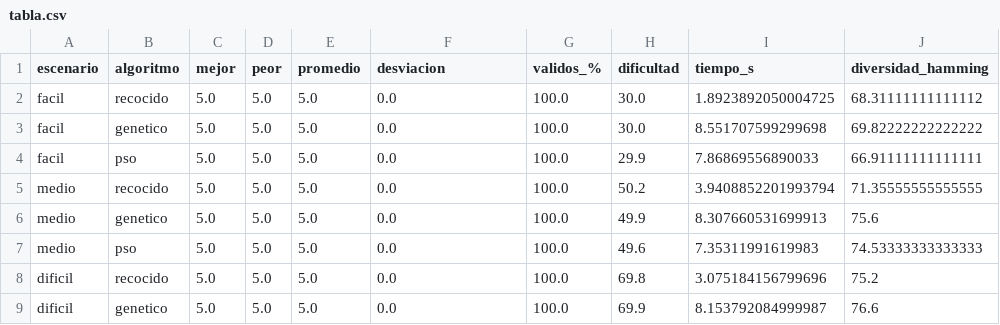
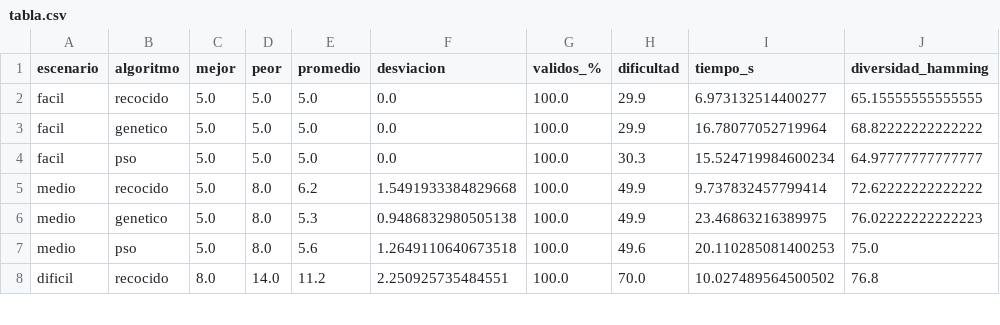
Before and after one commit to angelou6/MapGenerator, a CSV file: images/tabla.csv, drawn as a sheet; only a part is shown; the diff covers the shown part only.

Commit message:
Mejora de codigo de graficas

```diff
--- a/images/tabla.csv
+++ b/images/tabla.csv
@@ -1,9 +1,8 @@
 escenario,algoritmo,mejor,peor,promedio,desviacion,validos_%,dificultad,tiempo_s,diversidad_hamming
-facil,recocido,5.0,5.0,5.0,0.0,100.0,30.0,1.8923892050004725,68.31111111111112
-facil,genetico,5.0,5.0,5.0,0.0,100.0,30.0,8.551707599299698,69.82222222222222
-facil,pso,5.0,5.0,5.0,0.0,100.0,29.9,7.86869556890033,66.91111111111111
-medio,recocido,5.0,5.0,5.0,0.0,100.0,50.2,3.9408852201993794,71.35555555555555
-medio,genetico,5.0,5.0,5.0,0.0,100.0,49.9,8.307660531699913,75.6
-medio,pso,5.0,5.0,5.0,0.0,100.0,49.6,7.35311991619983,74.53333333333333
-dificil,recocido,5.0,5.0,5.0,0.0,100.0,69.8,3.075184156799696,75.2
-dificil,genetico,5.0,5.0,5.0,0.0,100.0,69.9,8.153792084999987,76.6
+facil,recocido,5.0,5.0,5.0,0.0,100.0,29.9,6.973132514400277,65.15555555555555
+facil,genetico,5.0,5.0,5.0,0.0,100.0,29.9,16.78077052719964,68.82222222222222
+facil,pso,5.0,5.0,5.0,0.0,100.0,30.3,15.524719984600234,64.97777777777777
+medio,recocido,5.0,8.0,6.2,1.5491933384829668,100.0,49.9,9.737832457799414,72.62222222222222
+medio,genetico,5.0,8.0,5.3,0.9486832980505138,100.0,49.9,23.46863216389975,76.02222222222223
+medio,pso,5.0,8.0,5.6,1.2649110640673518,100.0,49.6,20.110285081400253,75.0
+dificil,recocido,8.0,14.0,11.2,2.250925735484551,100.0,70.0,10.027489564500502,76.8
```
Also changed, not shown: 1 added row and 51 edited cells elsewhere in this file, 10 other files.
